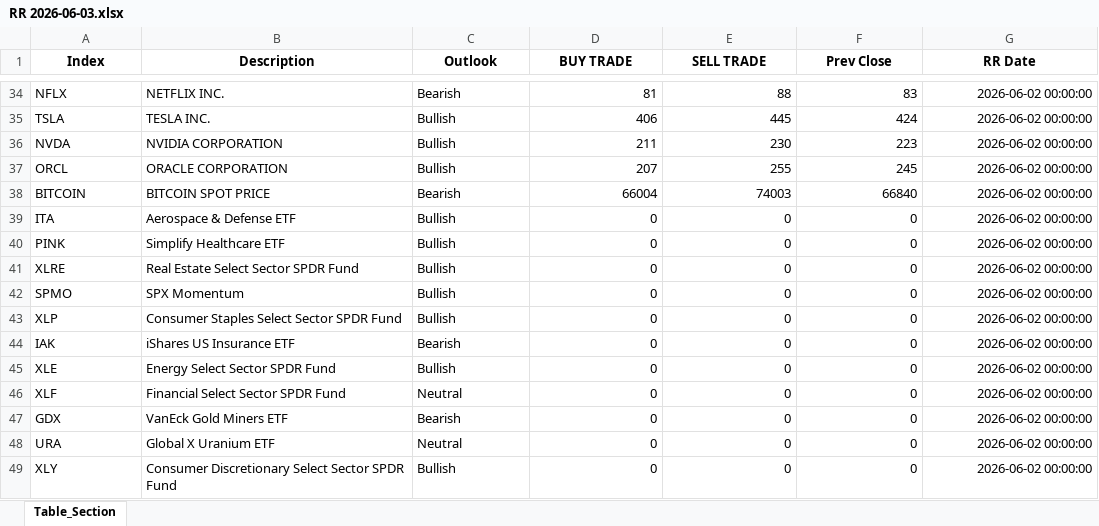
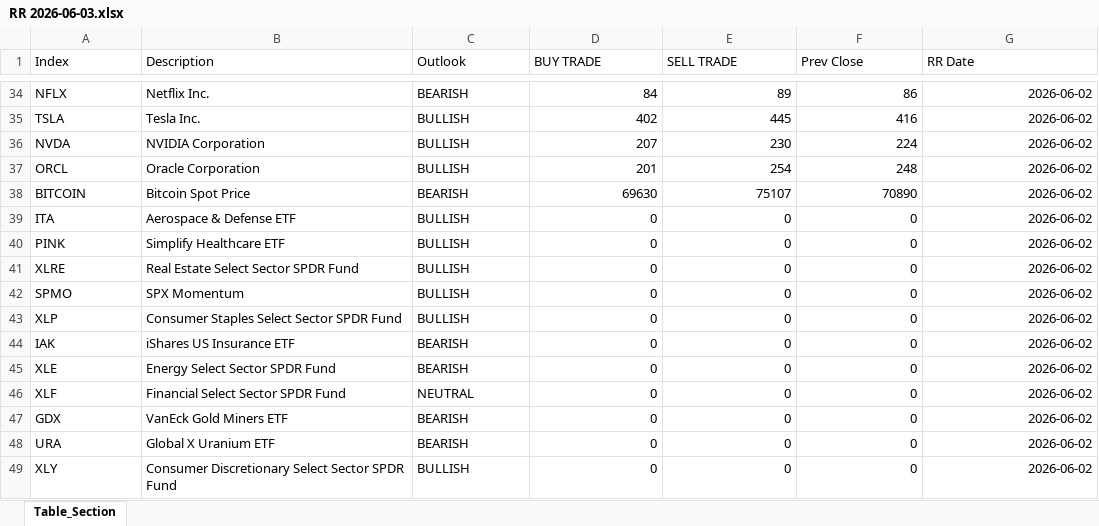
Before and after one commit to chashok1/trading_dashboard, an Excel workbook: etl/working/RR 2026-06-03.xlsx, sheet Table_Section, drawn as a sheet; only a part is shown, gaps mark what is left out; values as stored, in another font and other column widths than the file's, no borders; the diff covers the shown part only; the diff names each change by its address in the sheet, - before the commit and + after, or states it on an @@ line.

```diff
--- a/etl/working/RR 2026-06-03.xlsx (sheet Table_Section)
+++ b/etl/working/RR 2026-06-03.xlsx (sheet Table_Section)
@@ A1:G1 bold: on → off, alignment: center → left @@
-B34 (Description): NETFLIX INC.
+B34 (Description): Netflix Inc.
-C34 (Outlook): Bearish
+C34 (Outlook): BEARISH
-D34 (BUY TRADE): 81
+D34 (BUY TRADE): 84
-E34 (SELL TRADE): 88
+E34 (SELL TRADE): 89
-F34 (Prev Close): 83
+F34 (Prev Close): 86
-G34:G49 (RR Date): 2026-06-02 00:00:00
+G34:G49 (RR Date): 2026-06-02
-B35 (Description): TESLA INC.
+B35 (Description): Tesla Inc.
-C35:C37 (Outlook): Bullish
+C35:C37 (Outlook): BULLISH
-D35 (BUY TRADE): 406
+D35 (BUY TRADE): 402
-F35 (Prev Close): 424
+F35 (Prev Close): 416
-B36 (Description): NVIDIA CORPORATION
+B36 (Description): NVIDIA Corporation
-D36 (BUY TRADE): 211
+D36 (BUY TRADE): 207
-F36 (Prev Close): 223
+F36 (Prev Close): 224
-B37 (Description): ORACLE CORPORATION
+B37 (Description): Oracle Corporation
-D37 (BUY TRADE): 207
+D37 (BUY TRADE): 201
-E37 (SELL TRADE): 255
+E37 (SELL TRADE): 254
-F37 (Prev Close): 245
+F37 (Prev Close): 248
-B38 (Description): BITCOIN SPOT PRICE
+B38 (Description): Bitcoin Spot Price
-C38 (Outlook): Bearish
+C38 (Outlook): BEARISH
-D38 (BUY TRADE): 66004
+D38 (BUY TRADE): 69630
-E38 (SELL TRADE): 74003
+E38 (SELL TRADE): 75107
-F38 (Prev Close): 66840
+F38 (Prev Close): 70890
-C39:C43 (Outlook): Bullish
+C39:C43 (Outlook): BULLISH
-C44 (Outlook): Bearish
+C44 (Outlook): BEARISH
-C45 (Outlook): Bullish
+C45 (Outlook): BEARISH
-C46 (Outlook): Neutral
+C46 (Outlook): NEUTRAL
-C47 (Outlook): Bearish
+C47 (Outlook): BEARISH
-C48 (Outlook): Neutral
+C48 (Outlook): BEARISH
-C49 (Outlook): Bullish
+C49 (Outlook): BULLISH
```
Also changed, not shown: 173 edited cells elsewhere in this sheet, etl/working/ETFChange 2026-06-01.xlsx, etl/working/II 2026-06-01.xlsx, 24 other files.
